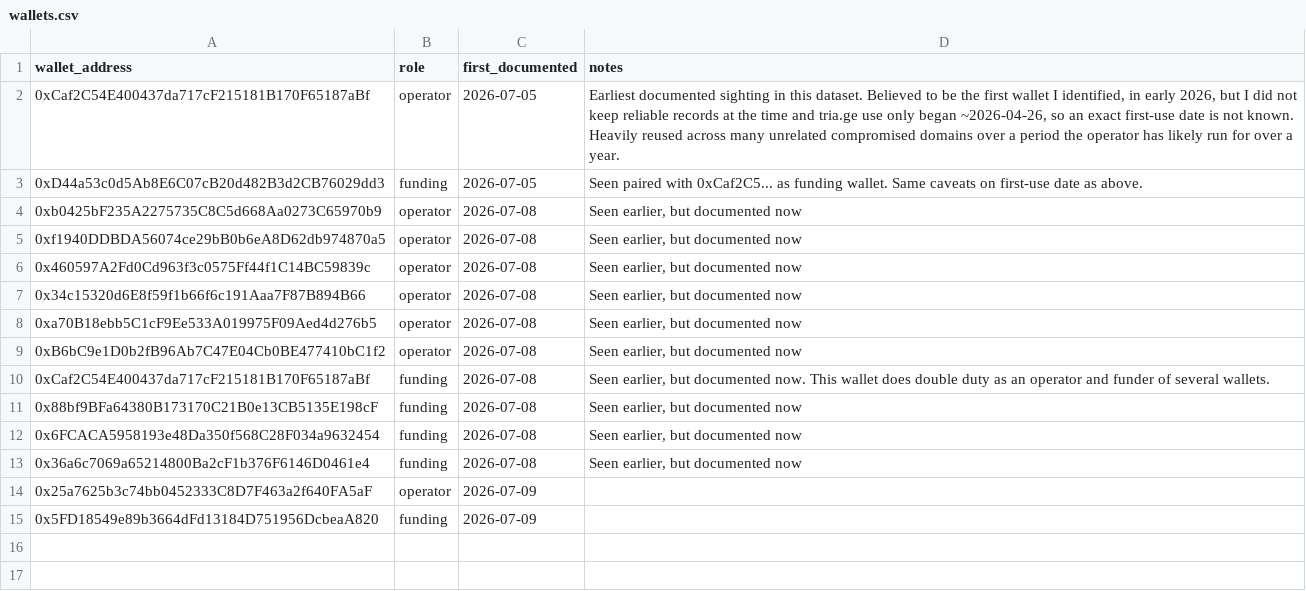
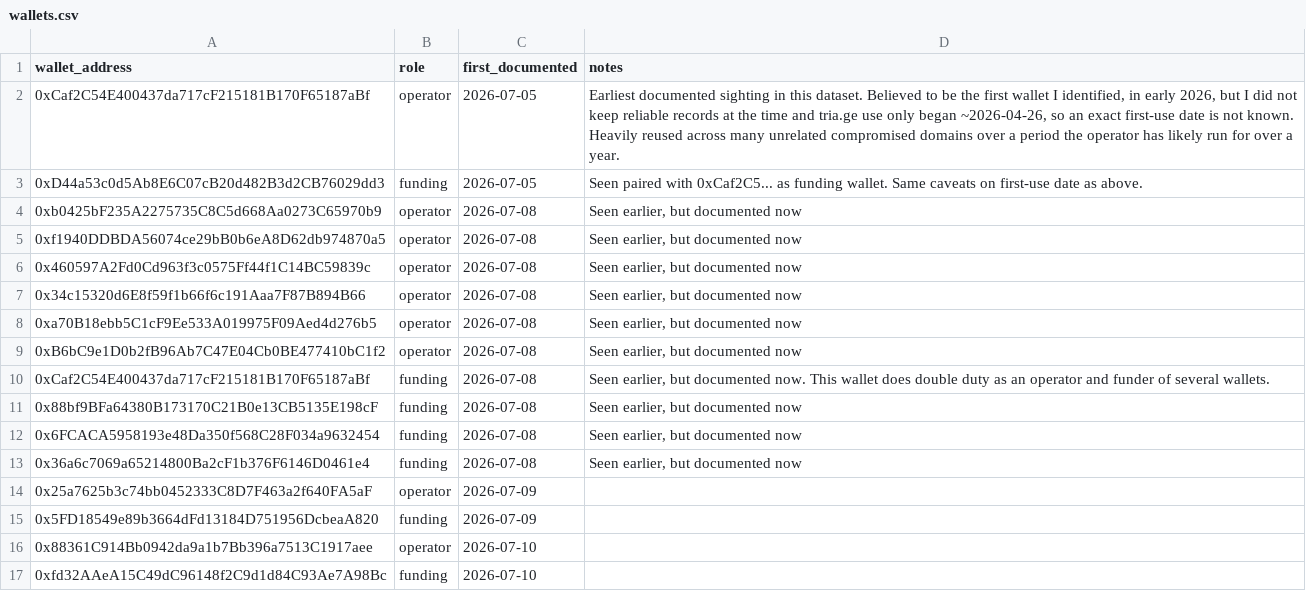
Before and after one commit to battlingamazons/compromised-sites-tracker, a CSV file: wallets.csv, drawn as a sheet.

Commit message:
Update wallets.csv

```diff
--- a/wallets.csv
+++ b/wallets.csv
@@ -15 +15,3 @@ wallet_address, role, first_documented, notes
 0x5FD18549e89b3664dFd13184D751956DcbeaA820, funding, 2026-07-09, ""
+0x88361C914Bb0942da9a1b7Bb396a7513C1917aee, operator, 2026-07-10, ""
+0xfd32AAeA15C49dC96148f2C9d1d84C93Ae7A98Bc, funding, 2026-07-10, ""
```
